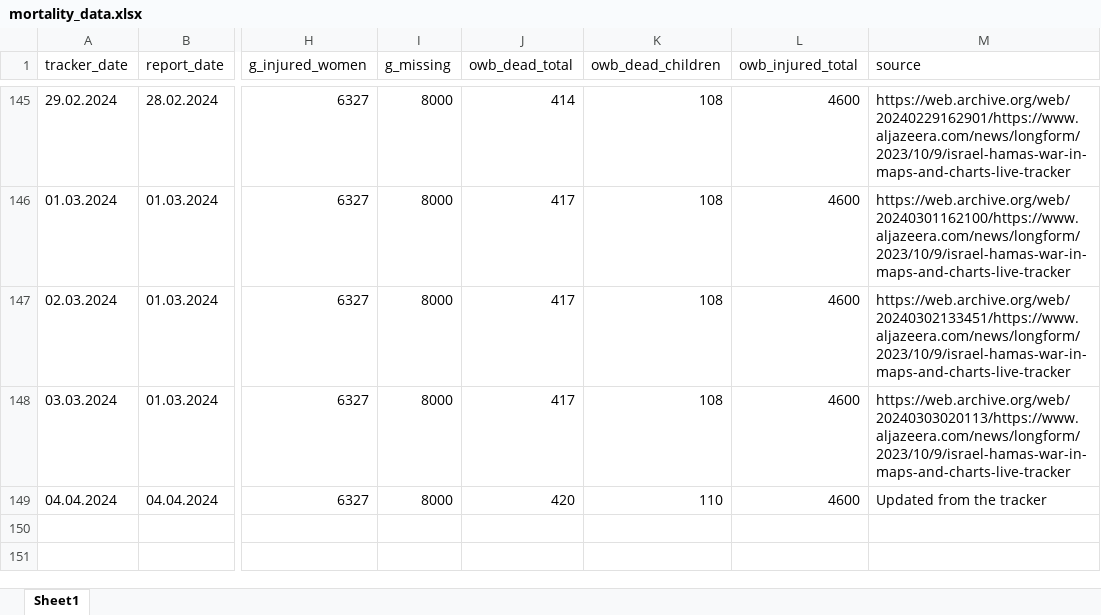
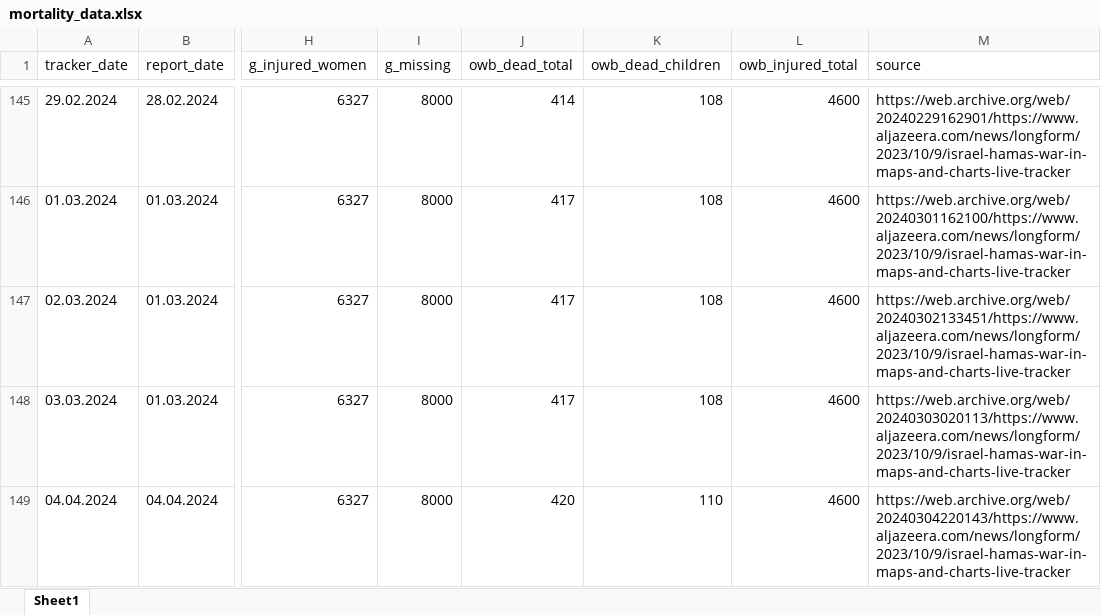
Before and after one commit to dreidpath/gaza-mortality, an Excel workbook: data/mortality_data.xlsx, sheet Sheet1, drawn as a sheet; only a part is shown, gaps mark what is left out; values as stored, in another font and other column widths than the file's, no borders; the diff names each change by its address in the sheet, - before the commit and + after, or states it on an @@ line.

Commit message:
Provided wayback machine reference for 4 Macrh 2024

```diff
--- a/data/mortality_data.xlsx (sheet Sheet1)
+++ b/data/mortality_data.xlsx (sheet Sheet1)
-M149 (source): Updated from the tracker
+M149 (source): https://web.archive.org/web/20240304220143/https://www.aljazeera.com/news/longform/2023/10/9/israel-hamas-war-in-maps-and-charts-live-tracker
```
